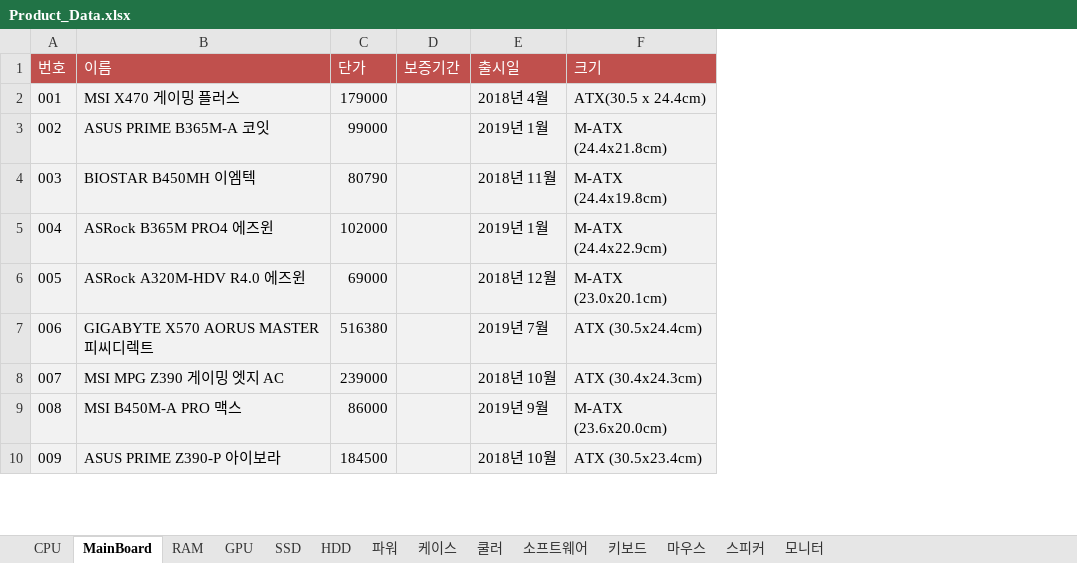
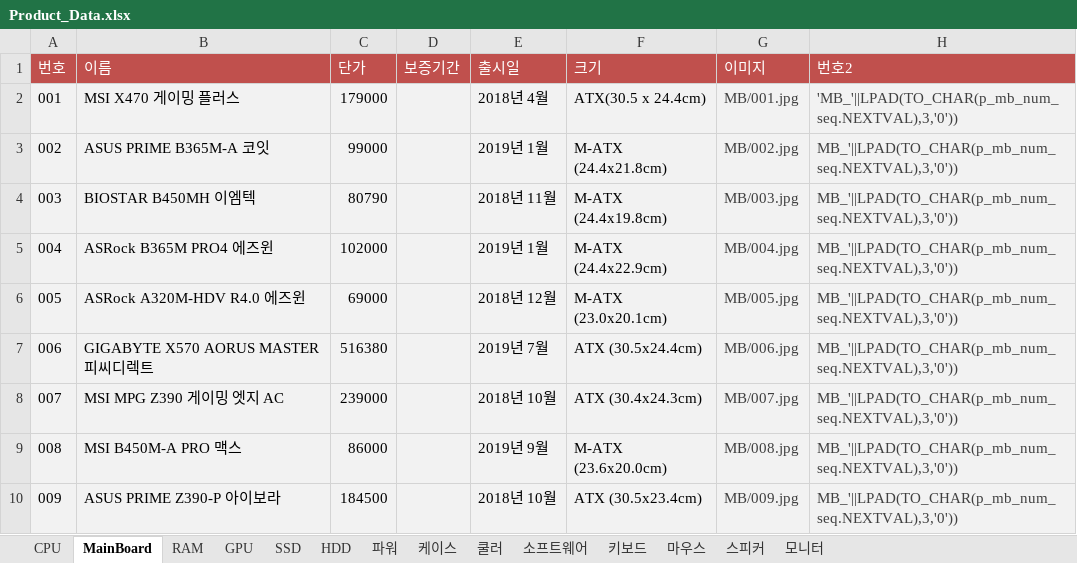
Before and after one commit to Dong-Jun-Shin/COMP_project, an Excel workbook: Document/Code_source/Sample_Data/Product_Data.xlsx, sheet MainBoard, drawn as a sheet; only a part is shown; values as stored, in another font and other column widths than the file's, no borders; the diff names each change by its address in the sheet, - before the commit and + after, or states it on an @@ line.

```diff
--- a/Document/Code_source/Sample_Data/Product_Data.xlsx (sheet MainBoard)
+++ b/Document/Code_source/Sample_Data/Product_Data.xlsx (sheet MainBoard)
+column G (이미지), rows 2-10: MB/001.jpg | MB/002.jpg | MB/003.jpg | MB/004.jpg | MB/005.jpg | MB/006.jpg | MB/007.jpg | MB/008.jpg | MB/009.jpg
+column H (번호2), rows 2-10: 'MB_'||LPAD(TO_CHAR(p_mb_num_seq.NEXTVAL),3,'0')) | MB_'||LPAD(TO_CHAR(p_mb_num_seq.NEXTVAL),3,'0')) | MB_'||LPAD(TO_CHAR(p_mb_num_seq.NEXTVAL),3,'0')) | MB_'||LPAD(TO_CHAR(p_mb_num_seq.NEXTVAL),3,'0')) | MB_'||LPAD(TO_CHAR(p_mb_num_seq.NEXTVAL),3,'0')) | MB_'||LPAD(TO_CHAR(p_mb_num_seq.NEXTVAL),3,'0')) | MB_'||LPAD(TO_CHAR(p_mb_num_seq.NEXTVAL),3,'0')) | MB_'||LPAD(TO_CHAR(p_mb_num_seq.NEXTVAL),3,'0')) | MB_'||LPAD(TO_CHAR(p_mb_num_seq.NEXTVAL),3,'0'))
```
Also changed, not shown: sheet GPU, sheet 쿨러, sheet CPU, sheet 모니터, sheet 케이스, sheet 키보드, 7 more sheets, 21 other files.
